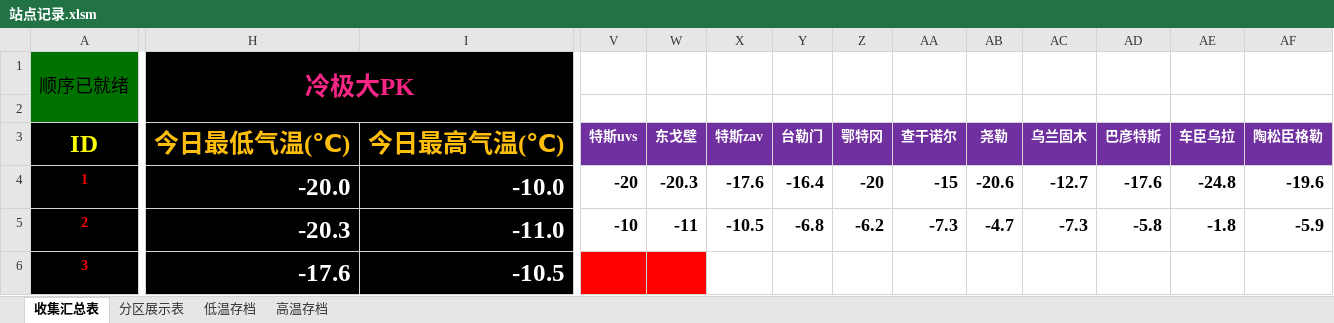
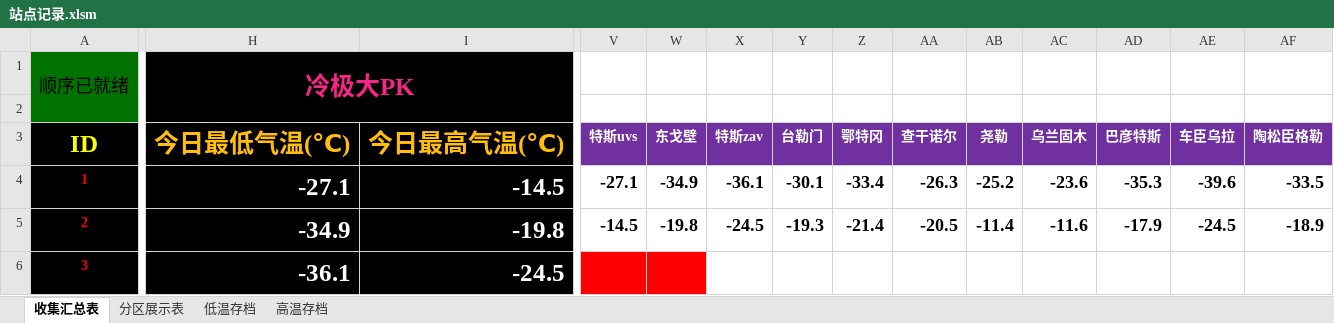
Before and after one commit to qkvkql/default, an Excel workbook: 气象/站点记录.xlsm, sheet 收集汇总表, drawn as a sheet; only a part is shown, gaps mark what is left out; values as stored, in another font and other column widths than the file's, no borders; the diff covers the shown part only; the diff names each change by its address in the sheet, - before the commit and + after, or states it on an @@ line.

```diff
--- a/气象/站点记录.xlsm (sheet 收集汇总表)
+++ b/气象/站点记录.xlsm (sheet 收集汇总表)
-H4: -20.0
+H4: -27.1
-I4: -10.0
+I4: -14.5
-V4: -20
+V4: -27.1
-W4: -20.3
+W4: -34.9
-X4: -17.6
+X4: -36.1
-Y4: -16.4
+Y4: -30.1
-Z4: -20
+Z4: -33.4
-AA4: -15
+AA4: -26.3
-AB4: -20.6
+AB4: -25.2
-AC4: -12.7
+AC4: -23.6
-AD4: -17.6
+AD4: -35.3
-AE4: -24.8
+AE4: -39.6
-AF4: -19.6
+AF4: -33.5
-H5: -20.3
+H5: -34.9
-I5: -11.0
+I5: -19.8
-V5: -10
+V5: -14.5
-W5: -11
+W5: -19.8
-X5: -10.5
+X5: -24.5
-Y5: -6.8
+Y5: -19.3
-Z5: -6.2
+Z5: -21.4
-AA5: -7.3
+AA5: -20.5
-AB5: -4.7
+AB5: -11.4
-AC5: -7.3
+AC5: -11.6
-AD5: -5.8
+AD5: -17.9
-AE5: -1.8
+AE5: -24.5
-AF5: -5.9
+AF5: -18.9
-H6: -17.6
+H6: -36.1
-I6: -10.5
+I6: -24.5
```
Also changed, not shown: 102 edited cells elsewhere in this sheet, sheet 高温存档, sheet 低温存档, 气象/For_Python_站点信息和记录.xlsx, 1 other file.
